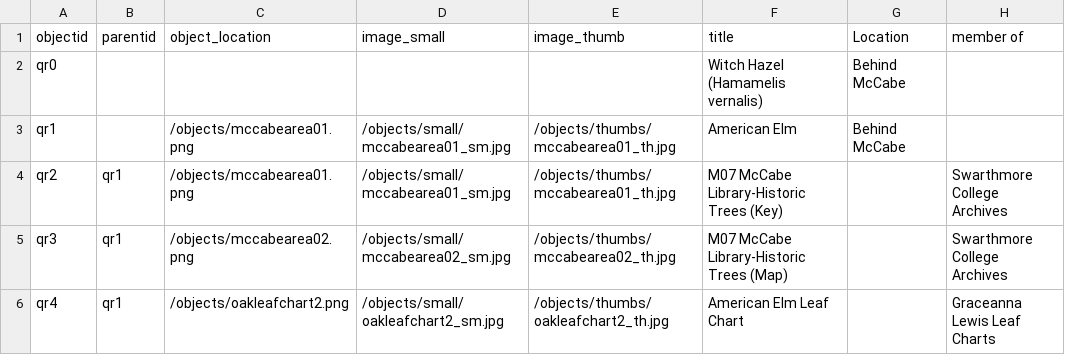
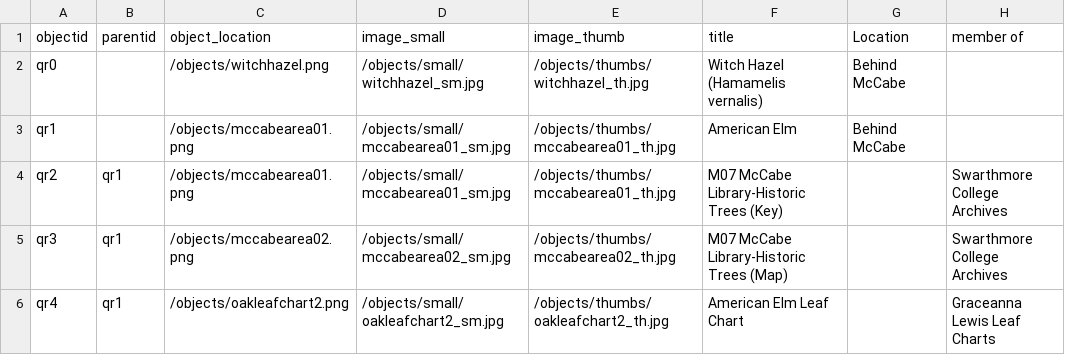
Before and after one commit to nmelanie92-spec/silver-carnival, a CSV file: _data/demo-mel.csv, drawn as a sheet; only a part is shown; the diff names each change by its address in the sheet, - before the commit and + after, or states it on an @@ line.

```diff
--- a/_data/demo-mel.csv
+++ b/_data/demo-mel.csv
-C2 (object_location): (empty)
+C2 (object_location): /objects/witchhazel.png
-D2 (image_small): (empty)
+D2 (image_small): /objects/small/witchhazel_sm.jpg
-E2 (image_thumb): (empty)
+E2 (image_thumb): /objects/thumbs/witchhazel_th.jpg
```
Also changed, not shown: 4 other files.
